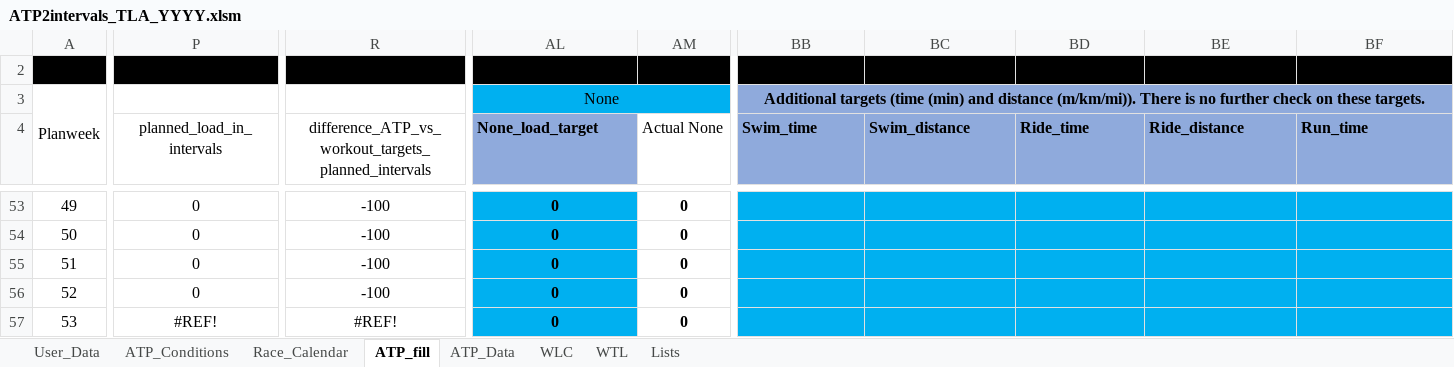
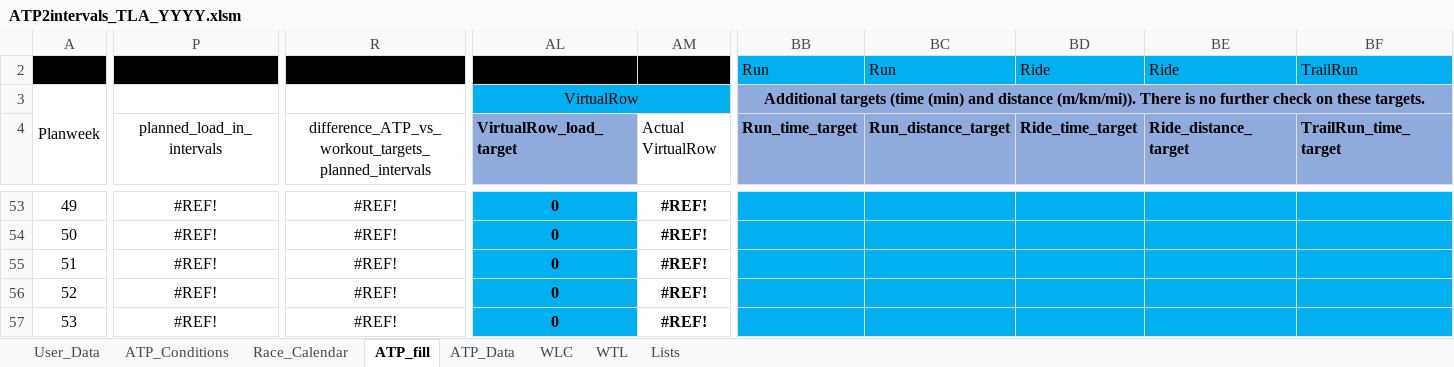
Before and after one commit to richardadvocaat/ATP2intervals.icu, an Excel workbook: ATP2intervals_TLA_YYYY.xlsm, sheet ATP_fill, drawn as a sheet; only a part is shown, gaps mark what is left out; values as stored, in another font and other column widths than the file's, no borders; charts and pictures and conditional formats not drawn; removed rows and columns are numbered as before the commit, all else as after; rows hold the shown columns only; the diff covers the shown part only; the diff names each change by its address in the sheet, - before the commit and + after, or states it on an @@ line.

```diff
--- a/ATP2intervals_TLA_YYYY.xlsm (sheet ATP_fill)
+++ b/ATP2intervals_TLA_YYYY.xlsm (sheet ATP_fill)
-row 2: (empty)
+row 2:  |  |  |  |  | Run | Run | Ride | Ride | TrailRun
-AL3 (VirtualRow_load_target): None
+AL3 (VirtualRow_load_target): VirtualRow
-AL4: None_load_target
+AL4: VirtualRow_load_target
-AM4: Actual None
+AM4: Actual VirtualRow
-BB4: Swim_time
+BB4: Run_time_target
-BC4: Swim_distance
+BC4: Run_distance_target
-BD4: Ride_time
+BD4: Ride_time_target
-BE4: Ride_distance
+BE4: Ride_distance_target
-BF4: Run_time
+BF4: TrailRun_time_target
-P53:P56 (planned_load_in_intervals): 0
+P53:P56 (planned_load_in_intervals): #REF!
-R53:R56: -100
+R53:R56: #REF!
-AM53:AM57 (Actual VirtualRow): 0
+AM53:AM57 (Actual VirtualRow): #REF!
```
Also changed, not shown: 163 edited cells elsewhere in this sheet, sheet ATP_Data, sheet User_Data, formulas that keep their value.
